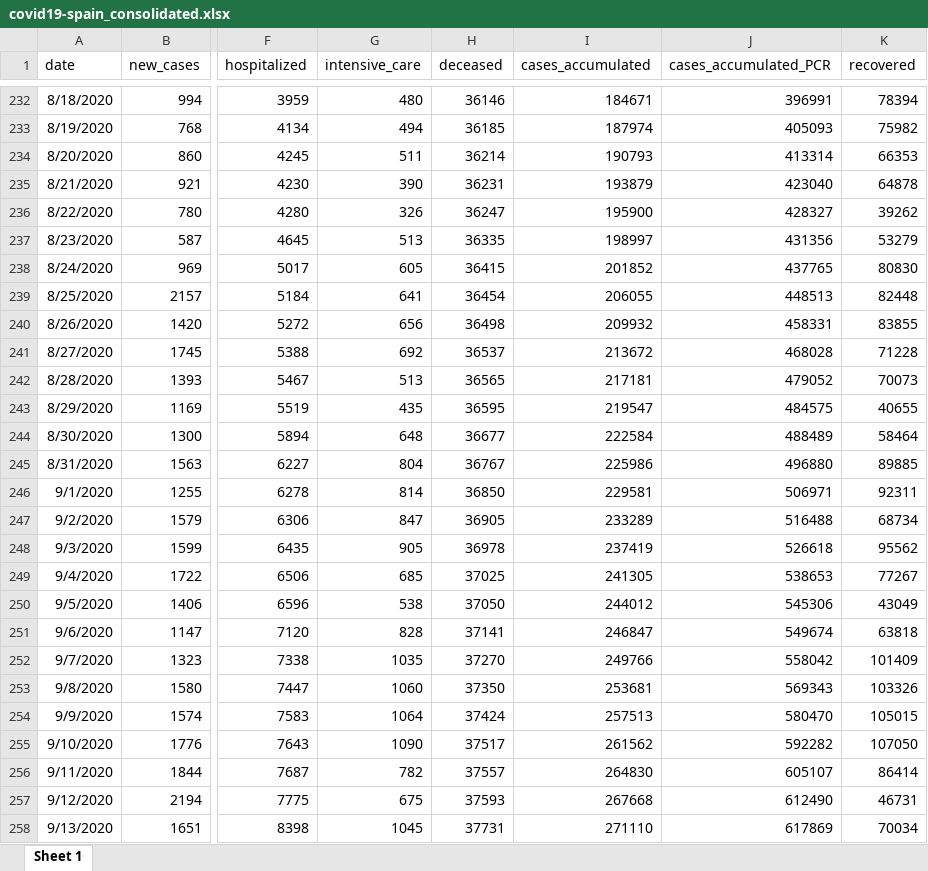
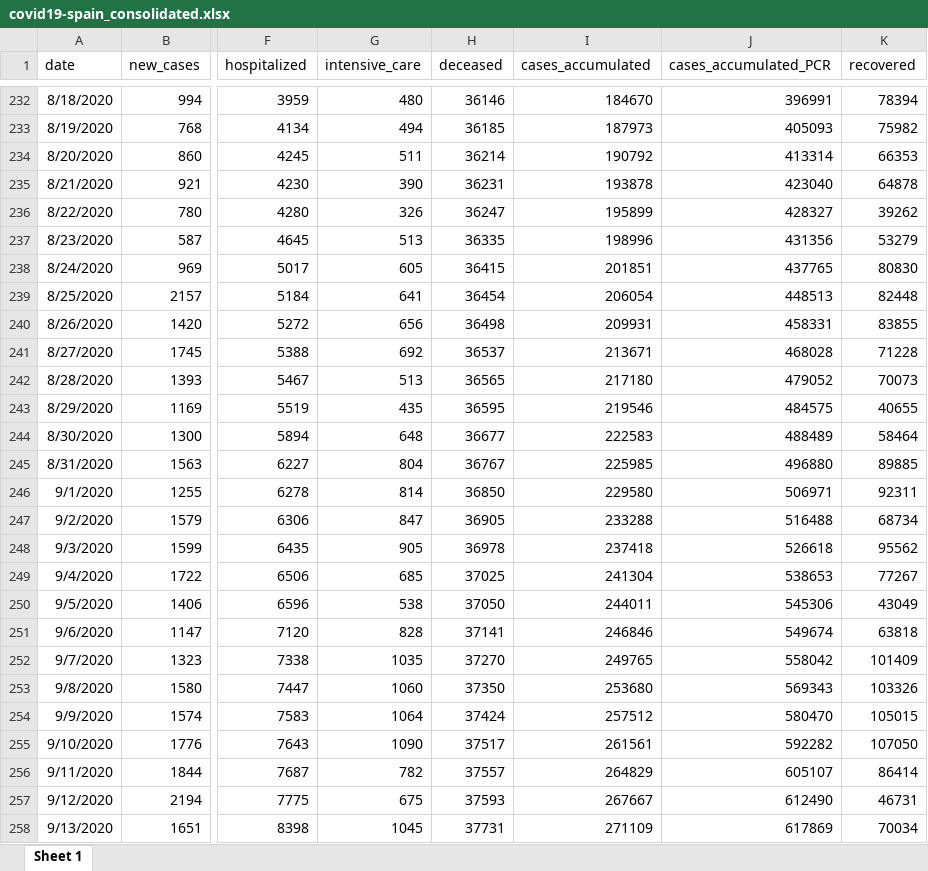
Before and after one commit to montera34/escovid19data, an Excel workbook: data/output/covid19-spain_consolidated.xlsx, sheet Sheet 1, drawn as a sheet; only a part is shown, gaps mark what is left out; values as stored, in another font and other column widths than the file's, no borders; the diff covers the shown part only; the diff names each change by its address in the sheet, - before the commit and + after, or states it on an @@ line.

```diff
--- a/data/output/covid19-spain_consolidated.xlsx (sheet Sheet 1)
+++ b/data/output/covid19-spain_consolidated.xlsx (sheet Sheet 1)
-I232 (cases_accumulated): 184671
+I232 (cases_accumulated): 184670
-I233 (cases_accumulated): 187974
+I233 (cases_accumulated): 187973
-I234 (cases_accumulated): 190793
+I234 (cases_accumulated): 190792
-I235 (cases_accumulated): 193879
+I235 (cases_accumulated): 193878
-I236 (cases_accumulated): 195900
+I236 (cases_accumulated): 195899
-I237 (cases_accumulated): 198997
+I237 (cases_accumulated): 198996
-I238 (cases_accumulated): 201852
+I238 (cases_accumulated): 201851
-I239 (cases_accumulated): 206055
+I239 (cases_accumulated): 206054
-I240 (cases_accumulated): 209932
+I240 (cases_accumulated): 209931
-I241 (cases_accumulated): 213672
+I241 (cases_accumulated): 213671
-I242 (cases_accumulated): 217181
+I242 (cases_accumulated): 217180
-I243 (cases_accumulated): 219547
+I243 (cases_accumulated): 219546
-I244 (cases_accumulated): 222584
+I244 (cases_accumulated): 222583
-I245 (cases_accumulated): 225986
+I245 (cases_accumulated): 225985
-I246 (cases_accumulated): 229581
+I246 (cases_accumulated): 229580
-I247 (cases_accumulated): 233289
+I247 (cases_accumulated): 233288
-I248 (cases_accumulated): 237419
+I248 (cases_accumulated): 237418
-I249 (cases_accumulated): 241305
+I249 (cases_accumulated): 241304
-I250 (cases_accumulated): 244012
+I250 (cases_accumulated): 244011
-I251 (cases_accumulated): 246847
+I251 (cases_accumulated): 246846
-I252 (cases_accumulated): 249766
+I252 (cases_accumulated): 249765
-I253 (cases_accumulated): 253681
+I253 (cases_accumulated): 253680
-I254 (cases_accumulated): 257513
+I254 (cases_accumulated): 257512
-I255 (cases_accumulated): 261562
+I255 (cases_accumulated): 261561
-I256 (cases_accumulated): 264830
+I256 (cases_accumulated): 264829
-I257 (cases_accumulated): 267668
+I257 (cases_accumulated): 267667
-I258 (cases_accumulated): 271110
+I258 (cases_accumulated): 271109
```
Also changed, not shown: 420 edited cells elsewhere in this sheet, data/output/covid19-ccaa-spain_consolidated.xlsx, 8 other files.
